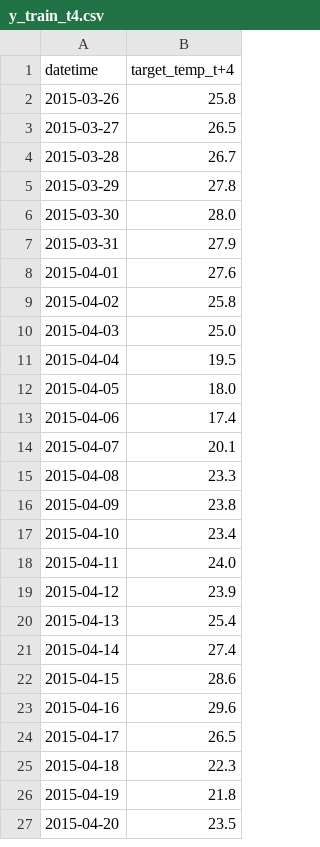
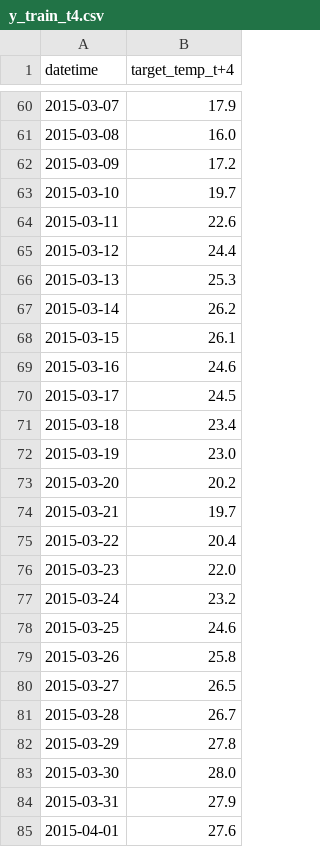
Before and after one commit to tlong-ds/hanoi-weather-forecast, a CSV file: processed_data/target_t_4/y_train_t4.csv, drawn as a sheet; only a part is shown, gaps mark what is left out; the shorter side is filled out with more unchanged rows; the diff covers the shown part only; the diff names each change by its address in the sheet, - before the commit and + after, or states it on an @@ line.

Commit message:
cập nhật data để tránh leakage

```diff
--- a/processed_data/target_t_4/y_train_t4.csv
+++ b/processed_data/target_t_4/y_train_t4.csv
+row 60: 2015-03-07 | 17.9
+row 61: 2015-03-08 | 16.0
+row 62: 2015-03-09 | 17.2
+row 63: 2015-03-10 | 19.7
+row 64: 2015-03-11 | 22.6
+row 65: 2015-03-12 | 24.4
+row 66: 2015-03-13 | 25.3
+row 67: 2015-03-14 | 26.2
+row 68: 2015-03-15 | 26.1
+row 69: 2015-03-16 | 24.6
+row 70: 2015-03-17 | 24.5
+row 71: 2015-03-18 | 23.4
+row 72: 2015-03-19 | 23.0
+row 73: 2015-03-20 | 20.2
+row 74: 2015-03-21 | 19.7
+row 75: 2015-03-22 | 20.4
+row 76: 2015-03-23 | 22.0
+row 77: 2015-03-24 | 23.2
+row 78: 2015-03-25 | 24.6
```
Also changed, not shown: 58 added rows elsewhere in this file, processed_data/feature_selection/long_term_features.csv, processed_data/feature_selection/short_term_features.csv, 8 other files.
